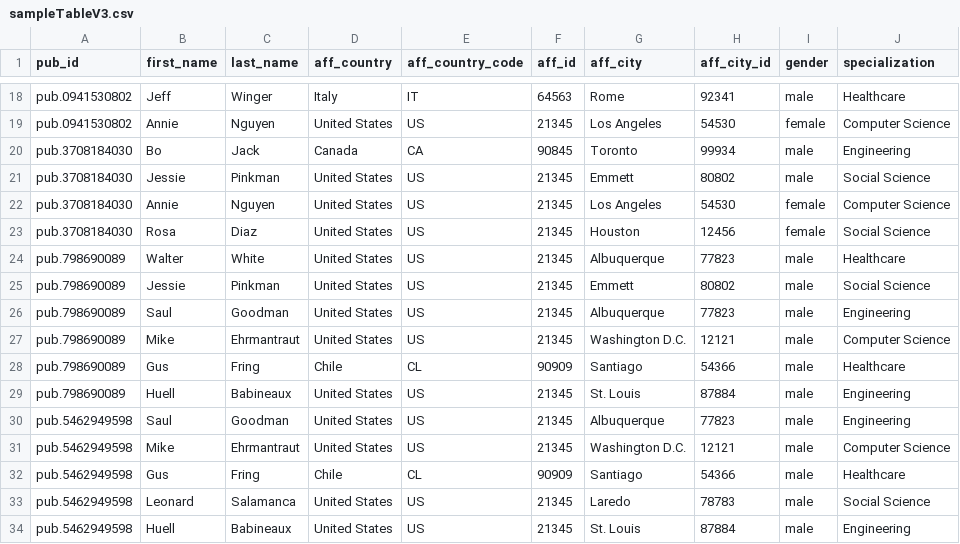
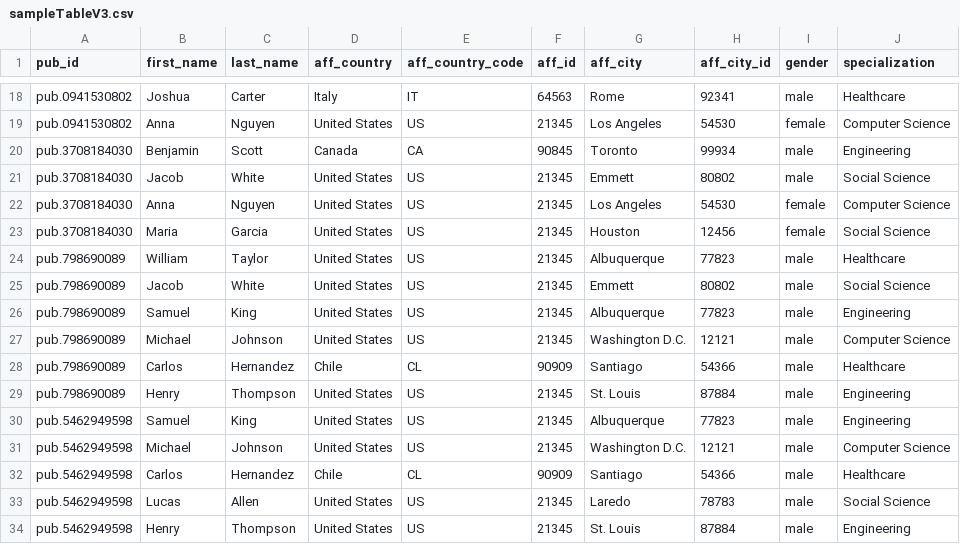
Before and after one commit to KB230/Community-Index, a CSV file: sampleTableV3.csv, drawn as a sheet; only a part is shown, gaps mark what is left out; the diff covers the shown part only; the diff names each change by its address in the sheet, - before the commit and + after, or states it on an @@ line.

Commit message:
Add files via upload
added names generated from ChatGPT instead of TV show characters

```diff
--- a/sampleTableV3.csv
+++ b/sampleTableV3.csv
-B18 (first_name): Jeff
+B18 (first_name): Joshua
-C18 (last_name): Winger
+C18 (last_name): Carter
-B19 (first_name): Annie
+B19 (first_name): Anna
-B20 (first_name): Bo
+B20 (first_name): Benjamin
-C20 (last_name): Jack
+C20 (last_name): Scott
-B21 (first_name): Jessie
+B21 (first_name): Jacob
-C21 (last_name): Pinkman
+C21 (last_name): White
-B22 (first_name): Annie
+B22 (first_name): Anna
-B23 (first_name): Rosa
+B23 (first_name): Maria
-C23 (last_name): Diaz
+C23 (last_name): Garcia
-B24 (first_name): Walter
+B24 (first_name): William
-C24 (last_name): White
+C24 (last_name): Taylor
-B25 (first_name): Jessie
+B25 (first_name): Jacob
-C25 (last_name): Pinkman
+C25 (last_name): White
-B26 (first_name): Saul
+B26 (first_name): Samuel
-C26 (last_name): Goodman
+C26 (last_name): King
-B27 (first_name): Mike
+B27 (first_name): Michael
-C27 (last_name): Ehrmantraut
+C27 (last_name): Johnson
-B28 (first_name): Gus
+B28 (first_name): Carlos
-C28 (last_name): Fring
+C28 (last_name): Hernandez
-B29 (first_name): Huell
+B29 (first_name): Henry
-C29 (last_name): Babineaux
+C29 (last_name): Thompson
-B30 (first_name): Saul
+B30 (first_name): Samuel
-C30 (last_name): Goodman
+C30 (last_name): King
-B31 (first_name): Mike
+B31 (first_name): Michael
-C31 (last_name): Ehrmantraut
+C31 (last_name): Johnson
-B32 (first_name): Gus
+B32 (first_name): Carlos
-C32 (last_name): Fring
+C32 (last_name): Hernandez
-B33 (first_name): Leonard
+B33 (first_name): Lucas
-C33 (last_name): Salamanca
+C33 (last_name): Allen
-B34 (first_name): Huell
+B34 (first_name): Henry
-C34 (last_name): Babineaux
+C34 (last_name): Thompson
```
Also changed, not shown: 68 edited cells elsewhere in this file, 1 other file.
